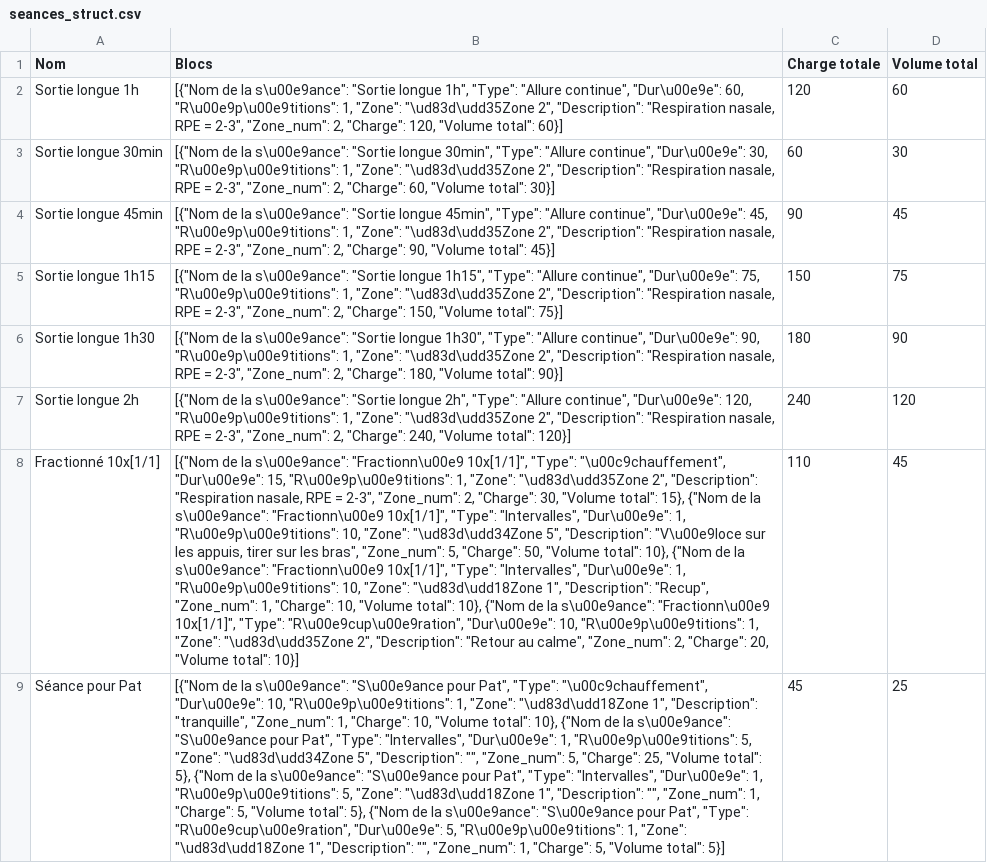
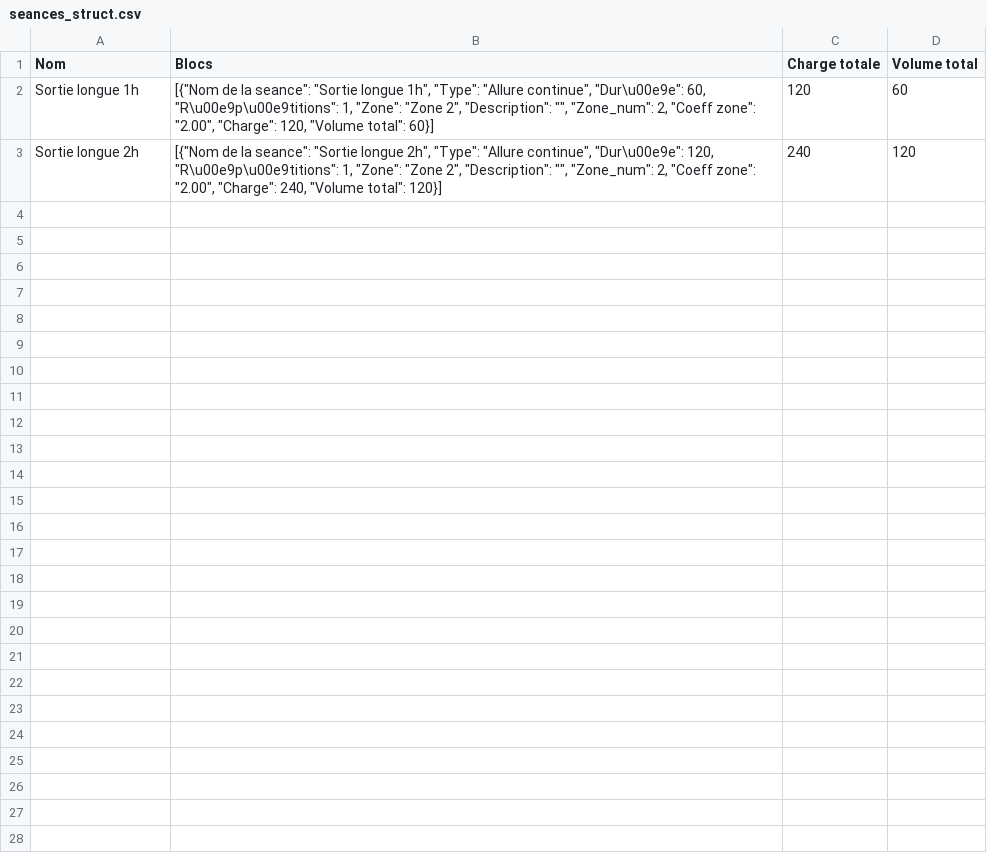
Before and after one commit to ABIOMK/Plateforme-Entrainement, a CSV file: data/seances_struct.csv, drawn as a sheet; removed rows and columns are numbered as before the commit, all else as after; the diff names each change by its address in the sheet, - before the commit and + after, or states it on an @@ line.

```diff
--- a/data/seances_struct.csv
+++ b/data/seances_struct.csv
-B2 (Blocs): …de la s\u00e9ance": "Sortie longue 1h", "Type": "Allure continue", "Dur\u00e9e": 60, "R\u00e9p\u00e9titions": 1, "Zone": "\ud83d\udd35Zone 2", "Description": "Respiration nasale, RPE = 2-3", "Zone_num": 2, "Charge": 120,…
+B2 (Blocs): …de la seance": "Sortie longue 1h", "Type": "Allure continue", "Dur\u00e9e": 60, "R\u00e9p\u00e9titions": 1, "Zone": "Zone 2", "Description": "", "Zone_num": 2, "Coeff zone": "2.00", "Charge": 120,…
-row 3: Sortie longue 30min | [{"Nom de la s\u00e9ance": "Sortie longue 30min", "Type": "Allure continue", "Dur\u00e9e": 30, "R\u00e9p\u00e9titions": 1, "Zone": "\ud83d\udd35Zone 2", "Description": "Respiration nasale, RPE = 2-3", "Zone_num": 2, "Charge": 60, "Volume total": 30}] | 60 | 30
-row 4: Sortie longue 45min | [{"Nom de la s\u00e9ance": "Sortie longue 45min", "Type": "Allure continue", "Dur\u00e9e": 45, "R\u00e9p\u00e9titions": 1, "Zone": "\ud83d\udd35Zone 2", "Description": "Respiration nasale, RPE = 2-3", "Zone_num": 2, "Charge": 90, "Volume total": 45}] | 90 | 45
-row 5: Sortie longue 1h15 | [{"Nom de la s\u00e9ance": "Sortie longue 1h15", "Type": "Allure continue", "Dur\u00e9e": 75, "R\u00e9p\u00e9titions": 1, "Zone": "\ud83d\udd35Zone 2", "Description": "Respiration nasale, RPE = 2-3", "Zone_num": 2, "Charge": 150, "Volume total": 75}] | 150 | 75
-row 6: Sortie longue 1h30 | [{"Nom de la s\u00e9ance": "Sortie longue 1h30", "Type": "Allure continue", "Dur\u00e9e": 90, "R\u00e9p\u00e9titions": 1, "Zone": "\ud83d\udd35Zone 2", "Description": "Respiration nasale, RPE = 2-3", "Zone_num": 2, "Charge": 180, "Volume total": 90}] | 180 | 90
-B3 (Blocs): …de la s\u00e9ance": "Sortie longue 2h", "Type": "Allure continue", "Dur\u00e9e": 120, "R\u00e9p\u00e9titions": 1, "Zone": "\ud83d\udd35Zone 2", "Description": "Respiration nasale, RPE = 2-3", "Zone_num": 2, "Charge": 240,…
+B3 (Blocs): …de la seance": "Sortie longue 2h", "Type": "Allure continue", "Dur\u00e9e": 120, "R\u00e9p\u00e9titions": 1, "Zone": "Zone 2", "Description": "", "Zone_num": 2, "Coeff zone": "2.00", "Charge": 240,…
-row 8: Fractionné 10x[1/1] | [{"Nom de la s\u00e9ance": "Fractionn\u00e9 10x[1/1]", "Type": "\u00c9chauffement", "Dur\u00e9e": 15, "R\u00e9p\u00e9titions": 1, "Zone": "\ud83d\udd35Zone 2", "Description": "Respiration nasale, RPE = 2-3", "Zone_num": 2, "Charge": 30, "Volume total": 15}, {"Nom de la s\u00e9ance": "Fractionn\u00e9 10x[1/1]", "Type": "Intervalles", "Dur\u00e9e": 1, "R\u00e9p\u00e9titions": 10, "Zone": "\ud83d\udd34Zone 5", "Description": "V\u00e9loce sur les appuis, tirer sur les bras", "Zone_num": 5, "Charge": 50, "Volume total": 10}, {"Nom de la s\u00e9ance": "Fractionn\u00e9 10x[1/1]", "Type": "Intervalles", "Dur\u00e9e": 1, "R\u00e9p\u00e9titions": 10, "Zone": "\ud83d\udd18Zone 1", "Description": "Recup", "Zone_num": 1, "Charge": 10, "Volume total": 10}, {"Nom de la s\u00e9ance": "Fractionn\u00e9 10x[1/1]", "Type": "R\u00e9cup\u00e9ration", "Dur\u00e9e": 10, "R\u00e9p\u00e9titions": 1, "Zone": "\ud83d\udd35Zone 2", "Description": "Retour au calme", "Zone_num": 2, "Charge": 20, "Volume total": 10}] | 110 | 45
-row 9: Séance pour Pat | [{"Nom de la s\u00e9ance": "S\u00e9ance pour Pat", "Type": "\u00c9chauffement", "Dur\u00e9e": 10, "R\u00e9p\u00e9titions": 1, "Zone": "\ud83d\udd18Zone 1", "Description": "tranquille", "Zone_num": 1, "Charge": 10, "Volume total": 10}, {"Nom de la s\u00e9ance": "S\u00e9ance pour Pat", "Type": "Intervalles", "Dur\u00e9e": 1, "R\u00e9p\u00e9titions": 5, "Zone": "\ud83d\udd34Zone 5", "Description": "", "Zone_num": 5, "Charge": 25, "Volume total": 5}, {"Nom de la s\u00e9ance": "S\u00e9ance pour Pat", "Type": "Intervalles", "Dur\u00e9e": 1, "R\u00e9p\u00e9titions": 5, "Zone": "\ud83d\udd18Zone 1", "Description": "", "Zone_num": 1, "Charge": 5, "Volume total": 5}, {"Nom de la s\u00e9ance": "S\u00e9ance pour Pat", "Type": "R\u00e9cup\u00e9ration", "Dur\u00e9e": 5, "R\u00e9p\u00e9titions": 1, "Zone": "\ud83d\udd18Zone 1", "Description": "", "Zone_num": 1, "Charge": 5, "Volume total": 5}] | 45 | 25
```
Also changed, not shown: data/assignments.csv, data/athletes.csv, 5 other files.
